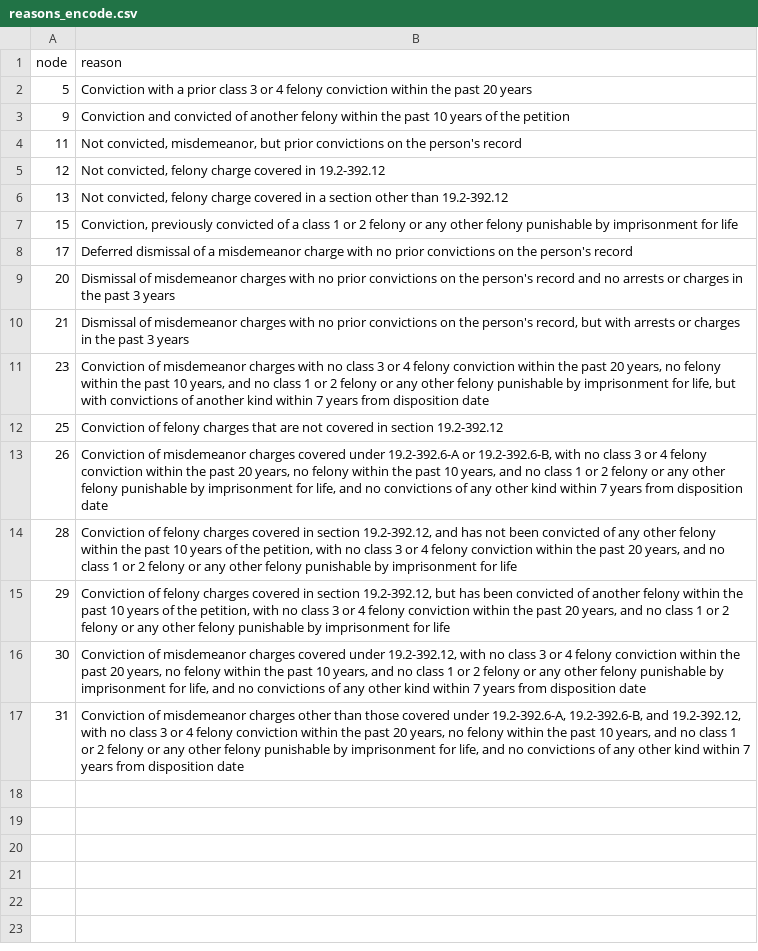
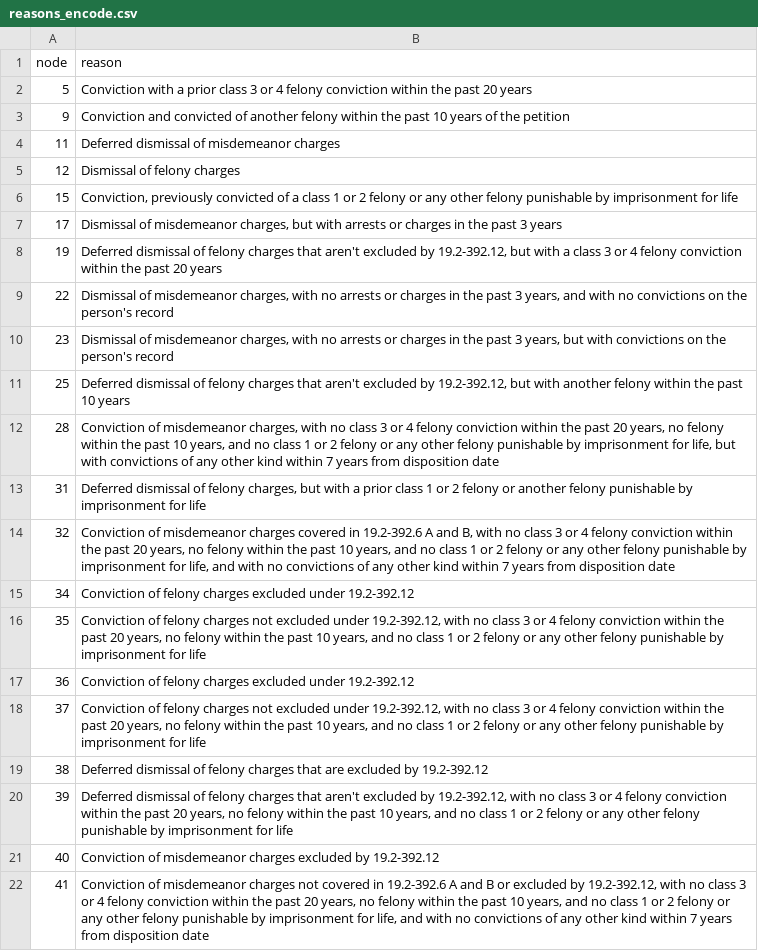
Before and after one commit to code-for-charlottesville/LAJC-expungement, a CSV file: data/reasons_encode.csv, drawn as a sheet; removed rows and columns are numbered as before the commit, all else as after; the diff names each change by its address in the sheet, - before the commit and + after, or states it on an @@ line.

Commit message:
Add files via upload

```diff
--- a/data/reasons_encode.csv
+++ b/data/reasons_encode.csv
-B4 (reason): Not convicted, misdemeanor, but prior convictions on the person's record
+B4 (reason): Deferred dismissal of misdemeanor charges
-B5 (reason): Not convicted, felony charge covered in 19.2-392.12
+B5 (reason): Dismissal of felony charges
-row 6: 13 | Not convicted, felony charge covered in a section other than 19.2-392.12
-B7 (reason): Deferred dismissal of a misdemeanor charge with no prior convictions on the person's record
+B7 (reason): Dismissal of misdemeanor charges, but with arrests or charges in the past 3 years
-row 9: 20 | Dismissal of misdemeanor charges with no prior convictions on the person's record and no arrests or charges in the past 3 years
-row 10: 21 | Dismissal of misdemeanor charges with no prior convictions on the person's record, but with arrests or charges in the past 3 years
+row 8: 19 | Deferred dismissal of felony charges that aren't excluded by 19.2-392.12, but with a class 3 or 4 felony conviction within the past 20 years
+row 9: 22 | Dismissal of misdemeanor charges, with no arrests or charges in the past 3 years, and with no convictions on the person's record
-B10 (reason): Conviction of misdemeanor charges with no class 3 or 4 felony conviction within the past 20 years, no felony within the past 10 years, and no class 1 or 2 felony or any other felony punishable by imprisonment for life, but with convictions of another kind within 7 years from disposition date
+B10 (reason): Dismissal of misdemeanor charges, with no arrests or charges in the past 3 years, but with convictions on the person's record
-B11 (reason): Conviction of felony charges that are not covered in section 19.2-392.12
+B11 (reason): Deferred dismissal of felony charges that aren't excluded by 19.2-392.12, but with another felony within the past 10 years
-row 13: 26 | Conviction of misdemeanor charges covered under 19.2-392.6-A or 19.2-392.6-B, with no class 3 or 4 felony conviction within the past 20 years, no felony within the past 10 years, and no class 1 or 2 felony or any other felony punishable by imprisonment for life, and no convictions of any other kind within 7 years from disposition date
-B12 (reason): Conviction of felony charges covered in section 19.2-392.12, and has not been convicted of any other felony within the past 10 years of the petition, with no class 3 or 4 felony conviction within the past 20 years, and no class 1 or 2 felony or any other felony punishable by imprisonment for life
+B12 (reason): Conviction of misdemeanor charges, with no class 3 or 4 felony conviction within the past 20 years, no felony within the past 10 years, and no class 1 or 2 felony or any other felony punishable by imprisonment for life, but with convictions of any other kind within 7 years from disposition date
-row 15: 29 | Conviction of felony charges covered in section 19.2-392.12, but has been convicted of another felony within the past 10 years of the petition, with no class 3 or 4 felony conviction within the past 20 years, and no class 1 or 2 felony or any other felony punishable by imprisonment for life
-row 16: 30 | Conviction of misdemeanor charges covered under 19.2-392.12, with no class 3 or 4 felony conviction within the past 20 years, no felony within the past 10 years, and no class 1 or 2 felony or any other felony punishable by imprisonment for life, and no convictions of any other kind within 7 years from disposition date
-B13 (reason): Conviction of misdemeanor charges other than those covered under 19.2-392.6-A, 19.2-392.6-B, and 19.2-392.12, with no class 3 or 4 felony conviction within the past 20 years, no felony within the past 10 years, and no class 1 or 2 felony or any other felony punishable by imprisonment for life, and no convictions of any other kind within 7 years from disposition date
+B13 (reason): Deferred dismissal of felony charges, but with a prior class 1 or 2 felony or another felony punishable by imprisonment for life
+row 14: 32 | Conviction of misdemeanor charges covered in 19.2-392.6 A and B, with no class 3 or 4 felony conviction within the past 20 years, no felony within the past 10 years, and no class 1 or 2 felony or any other felony punishable by imprisonment for life, and with no convictions of any other kind within 7 years from disposition date
+row 15: 34 | Conviction of felony charges excluded under 19.2-392.12
+row 16: 35 | Conviction of felony charges not excluded under 19.2-392.12, with no class 3 or 4 felony conviction within the past 20 years, no felony within the past 10 years, and no class 1 or 2 felony or any other felony punishable by imprisonment for life
+row 17: 36 | Conviction of felony charges excluded under 19.2-392.12
+row 18: 37 | Conviction of felony charges not excluded under 19.2-392.12, with no class 3 or 4 felony conviction within the past 20 years, no felony within the past 10 years, and no class 1 or 2 felony or any other felony punishable by imprisonment for life
+row 19: 38 | Deferred dismissal of felony charges that are excluded by 19.2-392.12
+row 20: 39 | Deferred dismissal of felony charges that aren't excluded by 19.2-392.12, with no class 3 or 4 felony conviction within the past 20 years, no felony within the past 10 years, and no class 1 or 2 felony or any other felony punishable by imprisonment for life
+row 21: 40 | Conviction of misdemeanor charges excluded by 19.2-392.12
+row 22: 41 | Conviction of misdemeanor charges not covered in 19.2-392.6 A and B or excluded by 19.2-392.12, with no class 3 or 4 felony conviction within the past 20 years, no felony within the past 10 years, and no class 1 or 2 felony or any other felony punishable by imprisonment for life, and with no convictions of any other kind within 7 years from disposition date
```
